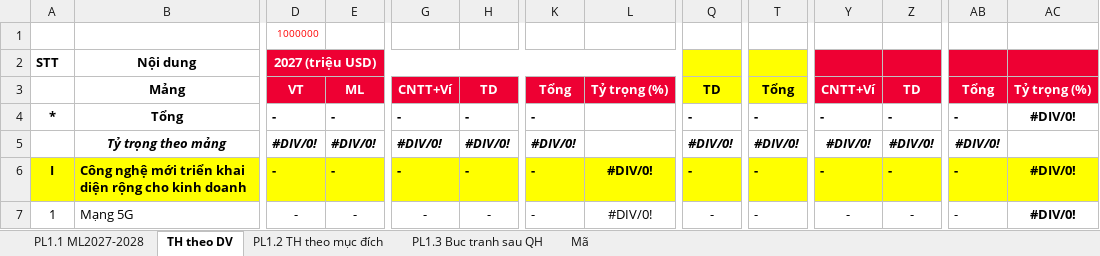
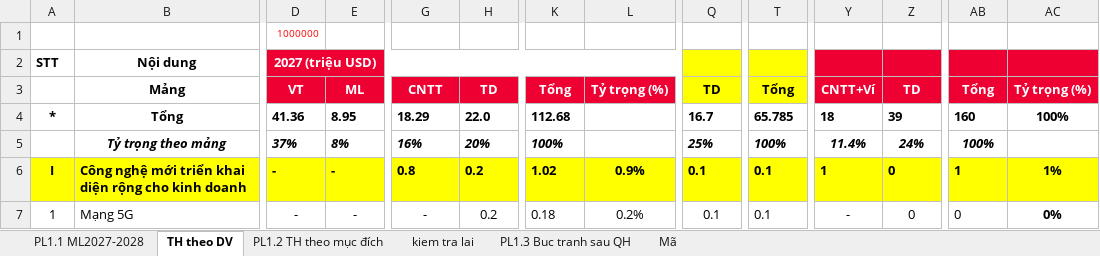
Before and after one commit to hntna/qhdc, an Excel workbook: Masterlist 2027-2028_Mau.xlsx, sheet TH theo DV, drawn as a sheet; only a part is shown, gaps mark what is left out; values as stored, in another font and other column widths than the file's, no borders; removed rows and columns are numbered as before the commit, all else as after; rows hold the shown columns only; the diff covers the shown part only; the diff names each change by its address in the sheet, - before the commit and + after, or states it on an @@ line.

```diff
--- a/Masterlist 2027-2028_Mau.xlsx (sheet TH theo DV)
+++ b/Masterlist 2027-2028_Mau.xlsx (sheet TH theo DV)
+sheet tab: kiem tra lai
-G3: CNTT+Ví
+G3: CNTT
-D4: -
+D4: 41.36
-E4: -
+E4: 8.95
-G4: -
+G4: 18.29
-H4: -
+H4: 22.0
-K4: -
+K4: 112.68
-Q4: -
+Q4: 16.7
-T4: -
+T4: 65.785
-Y4: -
+Y4: 18
-Z4: -
+Z4: 39
-AB4: -
+AB4: 160
-AC4: #DIV/0!
+AC4: 100%
-row 5:  | Tỷ trọng theo mảng | #DIV/0! | #DIV/0! | #DIV/0! | #DIV/0! | #DIV/0! |  | #DIV/0! | #DIV/0! | #DIV/0! | #DIV/0! | #DIV/0!
+row 5:  | Tỷ trọng theo mảng | 37% | 8% | 16% | 20% | 100% |  | 25% | 100% | 11.4% | 24% | 100%
-G6: -
+G6: 0.8
-H6:H7: -
+H6:H7: 0.2
-K6: -
+K6: 1.02
-L6: #DIV/0!
+L6: 0.9%
-Q6:Q7: -
+Q6:Q7: 0.1
-T6:T7: -
+T6:T7: 0.1
-Y6: -
+Y6: 1
-Z6:Z7: -
+Z6:Z7: 0
-AB6: -
+AB6: 1
-AC6: #DIV/0!
+AC6: 1%
-K7: -
+K7: 0.18
-L7: #DIV/0!
+L7: 0.2%
-AB7: -
+AB7: 0
-AC7: #DIV/0!
+AC7: 0%
```
Also changed, not shown: 272 edited cells and cell formats elsewhere in this sheet, sheet PL1.1 ML2027-2028, sheet PL1.2 TH theo mục đích, sheet PL1.3 Buc tranh sau QH, formulas that keep their value, 8 other files.
